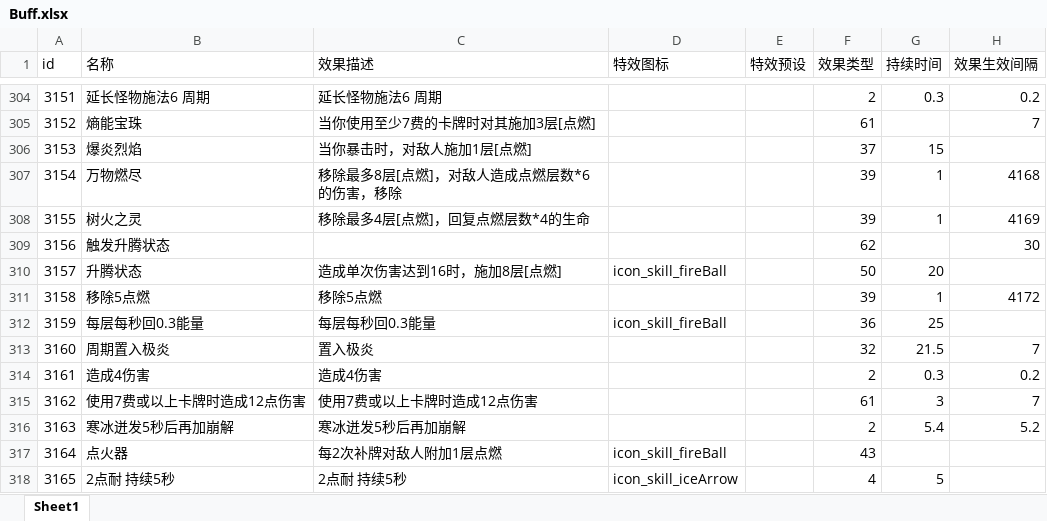
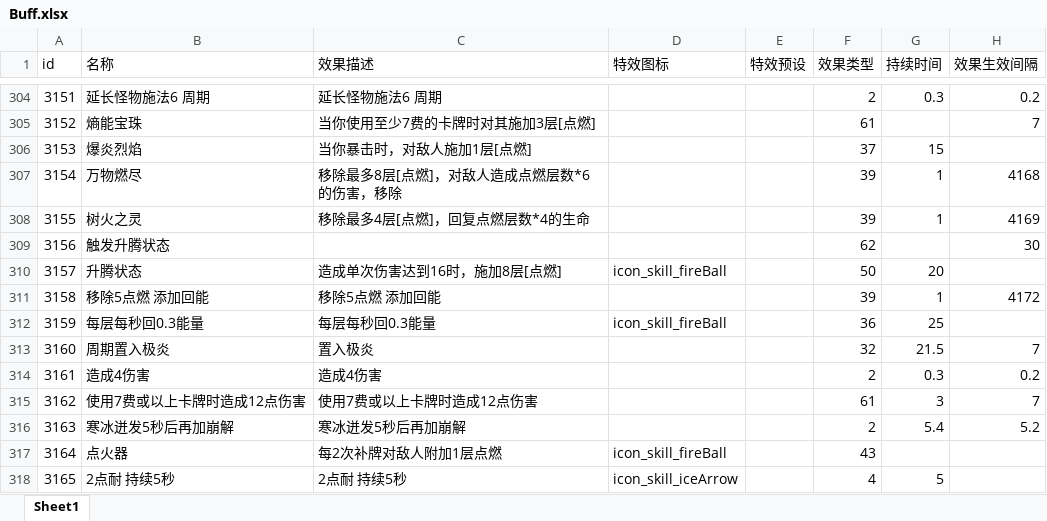
Before and after one commit to heizmoon/MagicPlay, an Excel workbook: Client/Assets/Data/Buff.xlsx, sheet Sheet1, drawn as a sheet; only a part is shown, gaps mark what is left out; values as stored, in another font and other column widths than the file's, no borders; the diff names each change by its address in the sheet, - before the commit and + after, or states it on an @@ line.

```diff
--- a/Client/Assets/Data/Buff.xlsx (sheet Sheet1)
+++ b/Client/Assets/Data/Buff.xlsx (sheet Sheet1)
-B311 (名称): 移除5点燃
+B311 (名称): 移除5点燃 添加回能
-C311 (效果描述): 移除5点燃
+C311 (效果描述): 移除5点燃 添加回能
```
Also changed, not shown: Client/Assets/Data/Skill.xlsx, 2 other files.
